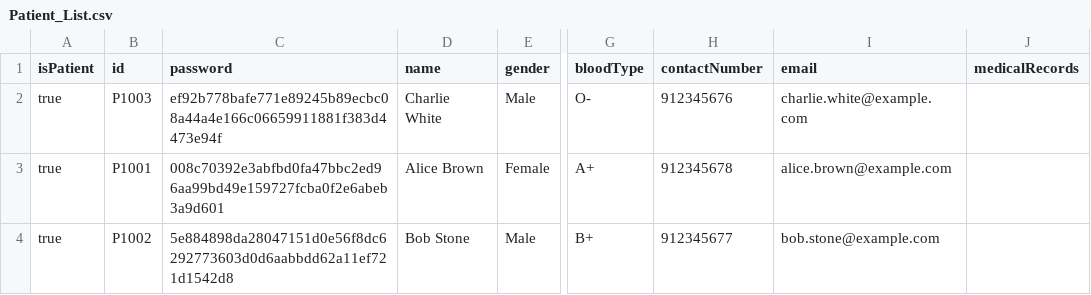
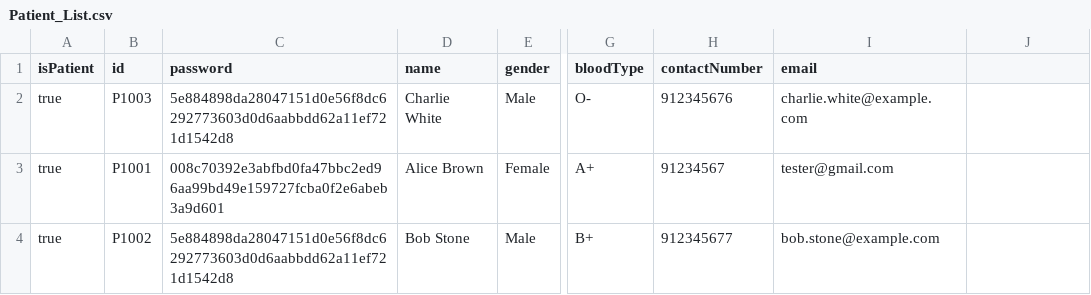
Before and after one commit to bryantan285/SC2002-Group-1, a CSV file: Project/data/Patient_List.csv, drawn as a sheet; only a part is shown, gaps mark what is left out; the diff names each change by its address in the sheet, - before the commit and + after, or states it on an @@ line.

```diff
--- a/Project/data/Patient_List.csv
+++ b/Project/data/Patient_List.csv
-J1: medicalRecords
+J1: (empty)
-C2 (password): ef92b778bafe771e89245b89ecbc08a44a4e166c06659911881f383d4473e94f
+C2 (password): 5e884898da28047151d0e56f8dc6292773603d0d6aabbdd62a11ef721d1542d8
-H3 (contactNumber): 912345678
+H3 (contactNumber): 91234567
-I3 (email): alice.brown@example.com
+I3 (email): tester@gmail.com
```
Also changed, not shown: Project/data/Appointment_List.csv, Project/data/MedicineRequest_List.csv, 57 other files.
